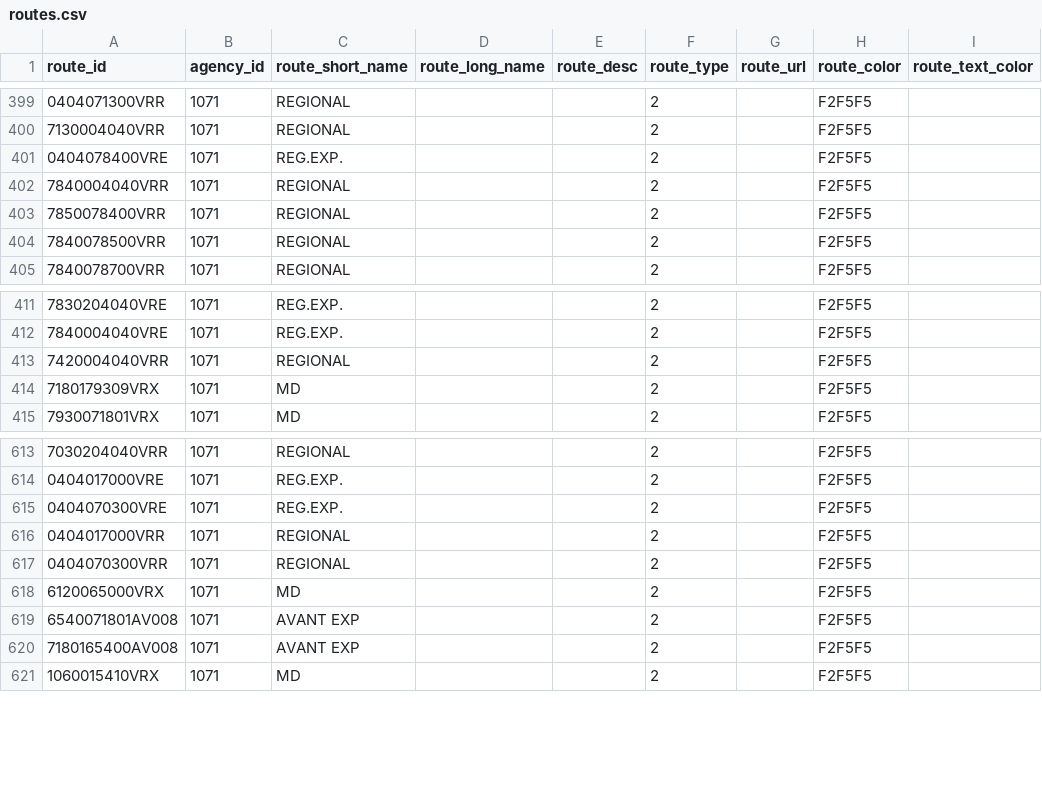
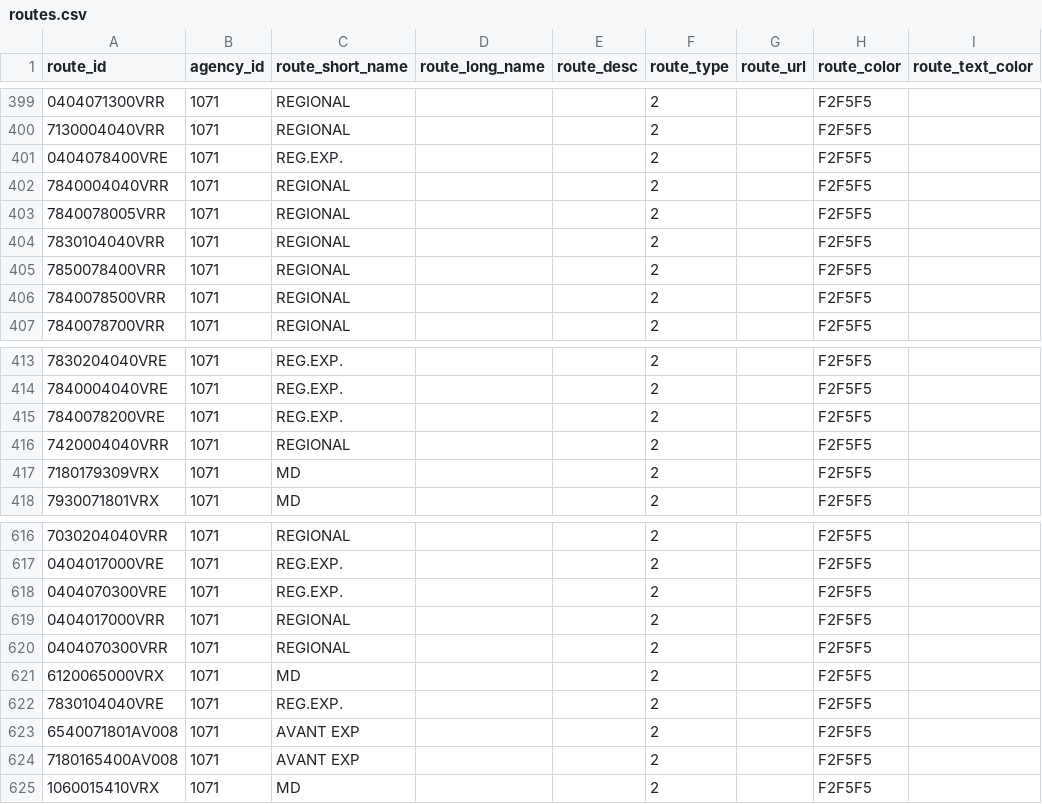
Before and after one commit to WireNext/laregorecorridogtfs, a CSV file: data_csv/routes.csv, drawn as a sheet; only a part is shown, gaps mark what is left out.

```diff
--- a/data_csv/routes.csv
+++ b/data_csv/routes.csv
@@ -402,2 +402,4 @@ route_id,agency_id,route_short_name,route_long_name,route_desc,route_type,route_
 7840004040VRR,1071,REGIONAL,,,2,,F2F5F5,
+7840078005VRR,1071,REGIONAL,,,2,,F2F5F5,
+7830104040VRR,1071,REGIONAL,,,2,,F2F5F5,
 7850078400VRR,1071,REGIONAL,,,2,,F2F5F5,
@@ -412,2 +414,3 @@ route_id,agency_id,route_short_name,route_long_name,route_desc,route_type,route_
 7840004040VRE,1071,REG.EXP.,,,2,,F2F5F5,
+7840078200VRE,1071,REG.EXP.,,,2,,F2F5F5,
 7420004040VRR,1071,REGIONAL,,,2,,F2F5F5,
@@ -618,2 +621,3 @@ route_id,agency_id,route_short_name,route_long_name,route_desc,route_type,route_
 6120065000VRX,1071,MD,,,2,,F2F5F5,
+7830104040VRE,1071,REG.EXP.,,,2,,F2F5F5,
 6540071801AV008,1071,AVANT EXP,,,2,,F2F5F5,
```
Also changed, not shown: data_csv/calendar.csv, data_csv/trips.csv, 2 other files.
